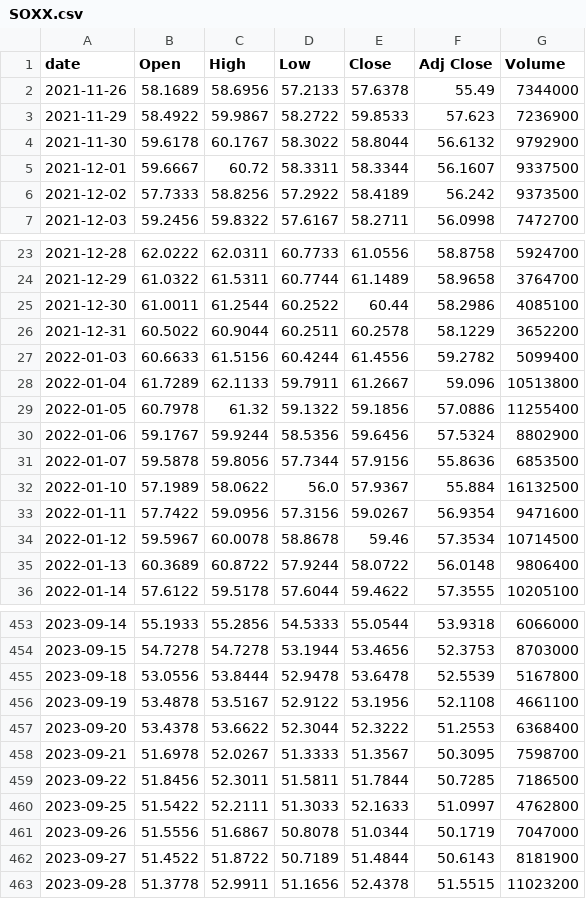
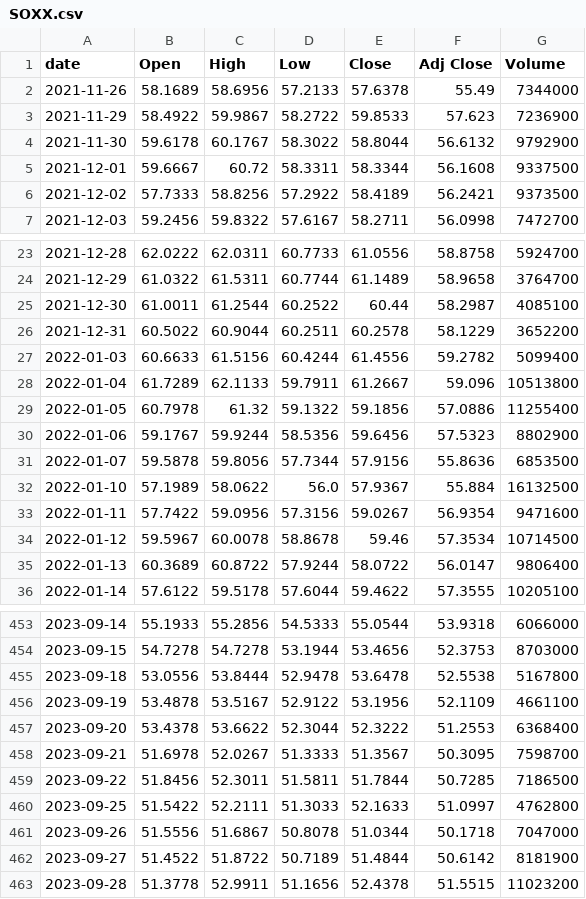
Before and after one commit to singalrohit/stock-singlas-public, a CSV file: data/history/SOXX.csv, drawn as a sheet; only a part is shown, gaps mark what is left out; the diff covers the shown part only.

```diff
--- a/data/history/SOXX.csv
+++ b/data/history/SOXX.csv
@@ -4,4 +4,4 @@ date,Open,High,Low,Close,Adj Close,Volume
 2021-11-30,59.6178,60.1767,58.3022,58.8044,56.6132,9792900
-2021-12-01,59.6667,60.72,58.3311,58.3344,56.1607,9337500
-2021-12-02,57.7333,58.8256,57.2922,58.4189,56.242,9373500
+2021-12-01,59.6667,60.72,58.3311,58.3344,56.1608,9337500
+2021-12-02,57.7333,58.8256,57.2922,58.4189,56.2421,9373500
 2021-12-03,59.2456,59.8322,57.6167,58.2711,56.0998,7472700
@@ -24,3 +24,3 @@ date,Open,High,Low,Close,Adj Close,Volume
 2021-12-29,61.0322,61.5311,60.7744,61.1489,58.9658,3764700
-2021-12-30,61.0011,61.2544,60.2522,60.44,58.2986,4085100
+2021-12-30,61.0011,61.2544,60.2522,60.44,58.2987,4085100
 2021-12-31,60.5022,60.9044,60.2511,60.2578,58.1229,3652200
@@ -29,3 +29,3 @@ date,Open,High,Low,Close,Adj Close,Volume
 2022-01-05,60.7978,61.32,59.1322,59.1856,57.0886,11255400
-2022-01-06,59.1767,59.9244,58.5356,59.6456,57.5324,8802900
+2022-01-06,59.1767,59.9244,58.5356,59.6456,57.5323,8802900
 2022-01-07,59.5878,59.8056,57.7344,57.9156,55.8636,6853500
@@ -34,3 +34,3 @@ date,Open,High,Low,Close,Adj Close,Volume
 2022-01-12,59.5967,60.0078,58.8678,59.46,57.3534,10714500
-2022-01-13,60.3689,60.8722,57.9244,58.0722,56.0148,9806400
+2022-01-13,60.3689,60.8722,57.9244,58.0722,56.0147,9806400
 2022-01-14,57.6122,59.5178,57.6044,59.4622,57.3555,10205100
@@ -454,4 +454,4 @@ date,Open,High,Low,Close,Adj Close,Volume
 2023-09-15,54.7278,54.7278,53.1944,53.4656,52.3753,8703000
-2023-09-18,53.0556,53.8444,52.9478,53.6478,52.5539,5167800
-2023-09-19,53.4878,53.5167,52.9122,53.1956,52.1108,4661100
+2023-09-18,53.0556,53.8444,52.9478,53.6478,52.5538,5167800
+2023-09-19,53.4878,53.5167,52.9122,53.1956,52.1109,4661100
 2023-09-20,53.4378,53.6622,52.3044,52.3222,51.2553,6368400
@@ -460,4 +460,4 @@ date,Open,High,Low,Close,Adj Close,Volume
 2023-09-25,51.5422,52.2111,51.3033,52.1633,51.0997,4762800
-2023-09-26,51.5556,51.6867,50.8078,51.0344,50.1719,7047000
-2023-09-27,51.4522,51.8722,50.7189,51.4844,50.6143,8181900
+2023-09-26,51.5556,51.6867,50.8078,51.0344,50.1718,7047000
+2023-09-27,51.4522,51.8722,50.7189,51.4844,50.6142,8181900
 2023-09-28,51.3778,52.9911,51.1656,52.4378,51.5515,11023200
```
Also changed, not shown: 53 edited cells elsewhere in this file, data/history/AMAT.csv, data/history/NVDA.csv, 19 other files.
